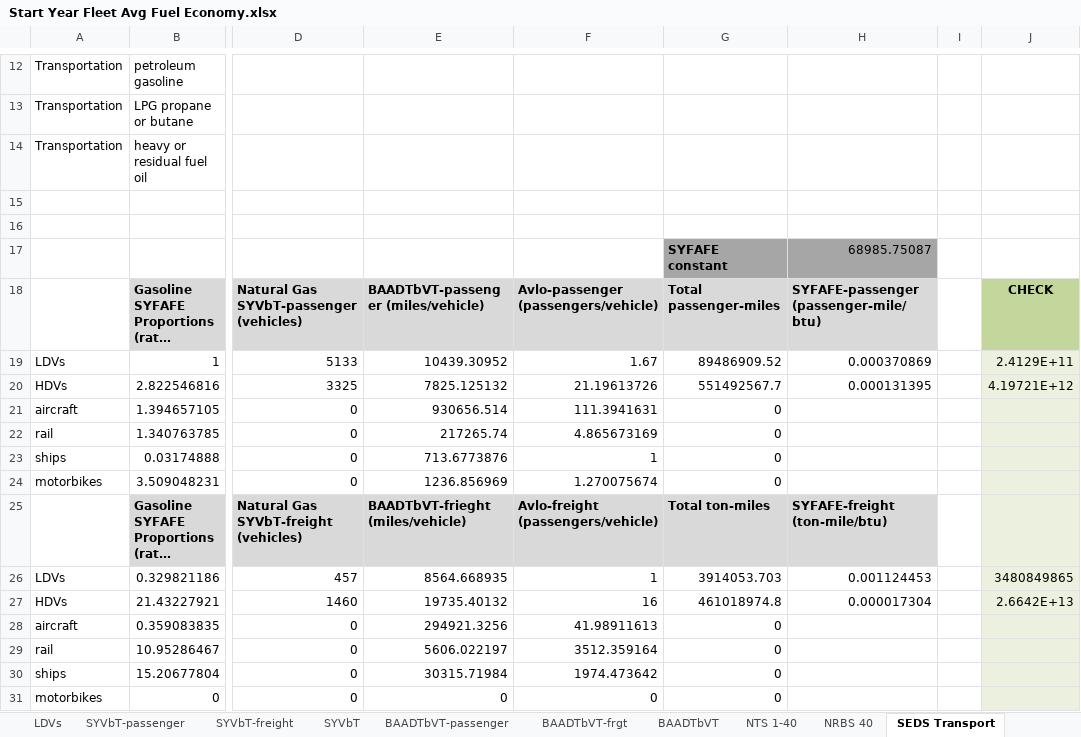
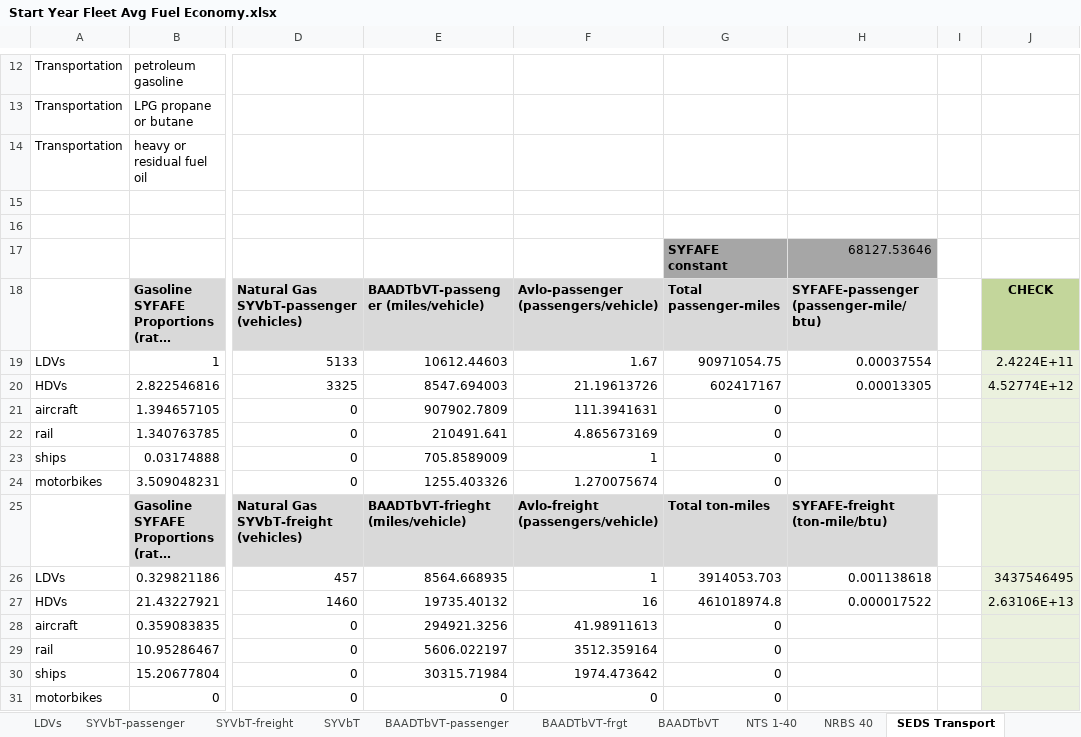
Before and after one commit to EnergyInnovation/eps-ohio, an Excel workbook: InputData/trans/SYFAFE/Start Year Fleet Avg Fuel Economy.xlsx, sheet SEDS Transport, drawn as a sheet; only a part is shown, gaps mark what is left out; long unchanged cells end in …; values as stored, in another font and other column widths than the file's, no borders; the diff names each change by its address in the sheet, - before the commit and + after, or states it on an @@ line.

```diff
--- a/InputData/trans/SYFAFE/Start Year Fleet Avg Fuel Economy.xlsx (sheet SEDS Transport)
+++ b/InputData/trans/SYFAFE/Start Year Fleet Avg Fuel Economy.xlsx (sheet SEDS Transport)
-H17: 68985.75087
+H17: 68127.53646
-E19: 10439.30952
+E19: 10612.44603
-G19: 89486909.52
+G19: 90971054.75
-H19: 0.000370869
+H19: 0.00037554
-J19: 2.4129E+11
+J19: 2.4224E+11
-E20: 7825.125132
+E20: 8547.694003
-G20: 551492567.7
+G20: 602417167
-H20: 0.000131395
+H20: 0.00013305
-J20: 4.19721E+12
+J20: 4.52774E+12
-E21: 930656.514
+E21: 907902.7809
-E22: 217265.74
+E22: 210491.641
-E23: 713.6773876
+E23: 705.8589009
-E24: 1236.856969
+E24: 1255.403326
-H26: 0.001124453
+H26: 0.001138618
-J26: 3480849865
+J26: 3437546495
-H27: 0.000017304
+H27: 0.000017522
-J27: 2.6642E+13
+J27: 2.63106E+13
```
Also changed, not shown: sheet BAADTbVT, sheet SYFAFE-frgt, sheet About, InputData/elec/SoESCaOMCbIC/Share of Electricity Sector Capital and OM Costs by ISIC Code.xlsx, InputData/elec/SoTCCbIC/Share of Transmission Capital Costs by ISIC Code.xlsx, 27 other files.
